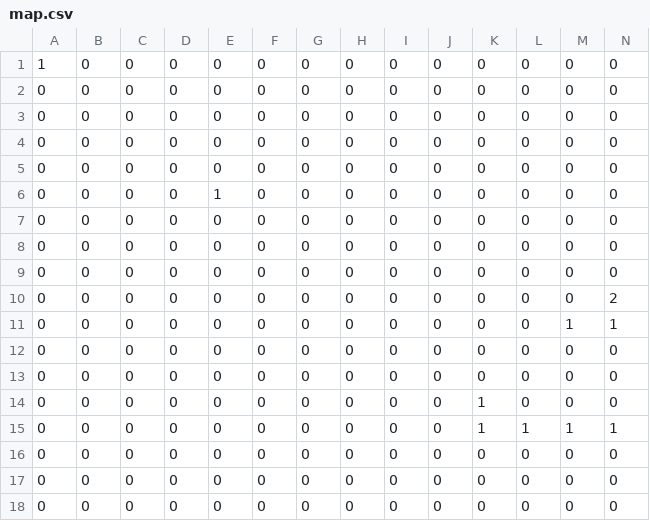
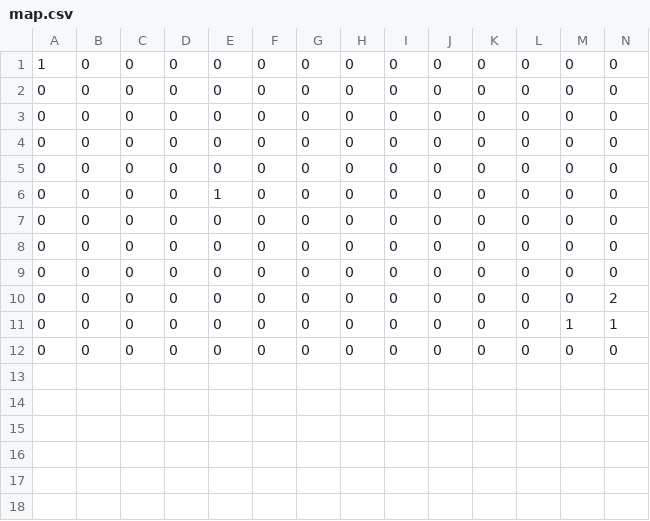
Before and after one commit to teovlt/isaacRush, a CSV file: map.csv, drawn as a sheet; only a part is shown; rows hold the shown columns only; the diff names each change by its address in the sheet, - before the commit and + after, or states it on an @@ line.

Commit message:
Update map

```diff
--- a/map.csv
+++ b/map.csv
-row 13: 0 | 0 | 0 | 0 | 0 | 0 | 0 | 0 | 0 | 0 | 0 | 0 | 0 | 0
-row 14: 0 | 0 | 0 | 0 | 0 | 0 | 0 | 0 | 0 | 0 | 1 | 0 | 0 | 0
-row 15: 0 | 0 | 0 | 0 | 0 | 0 | 0 | 0 | 0 | 0 | 1 | 1 | 1 | 1
-row 16: 0 | 0 | 0 | 0 | 0 | 0 | 0 | 0 | 0 | 0 | 0 | 0 | 0 | 0
-row 17: 0 | 0 | 0 | 0 | 0 | 0 | 0 | 0 | 0 | 0 | 0 | 0 | 0 | 0
-row 18: 0 | 0 | 0 | 0 | 0 | 0 | 0 | 0 | 0 | 0 | 0 | 0 | 0 | 0
```
